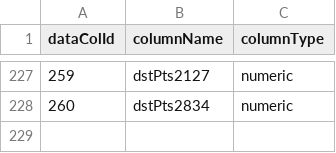
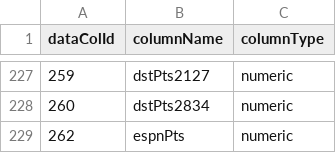
Before and after one commit to FantasyFootballAnalytics/FantasyFootballAnalyticsR, a CSV file: R Package/ffanalytics/data-raw/dataColumns.csv, drawn as a sheet; only a part is shown, gaps mark what is left out; the diff names each change by its address in the sheet, - before the commit and + after, or states it on an @@ line.

```diff
--- a/R Package/ffanalytics/data-raw/dataColumns.csv
+++ b/R Package/ffanalytics/data-raw/dataColumns.csv
+row 229: 262 | espnPts | numeric
```
Also changed, not shown: R Package/ffanalytics/data-raw/siteTables.csv, R Package/ffanalytics/data-raw/siteUrls.csv, 15 other files.
